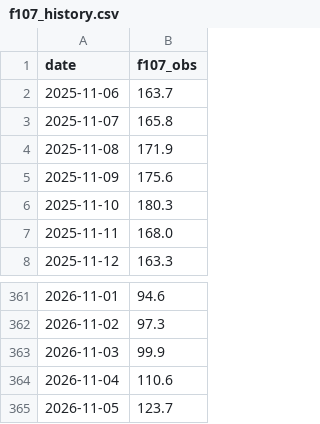
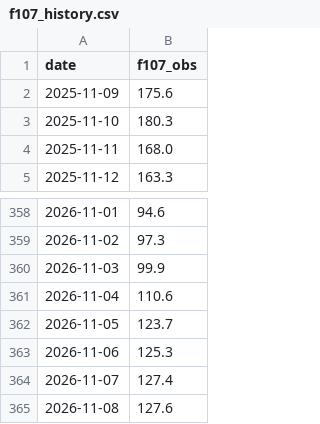
Before and after one commit to Syeda-Aliza-Ayaz/Tormenta, a CSV file: data/f107_history.csv, drawn as a sheet; only a part is shown, gaps mark what is left out.

```diff
--- a/data/f107_history.csv
+++ b/data/f107_history.csv
@@ -1,5 +1,2 @@
 date,f107_obs
-2025-11-06,163.7
-2025-11-07,165.8
-2025-11-08,171.9
 2025-11-09,175.6
@@ -365 +362,4 @@ date,f107_obs
 2026-11-05,123.7
+2026-11-06,125.3
+2026-11-07,127.4
+2026-11-08,127.6
```
